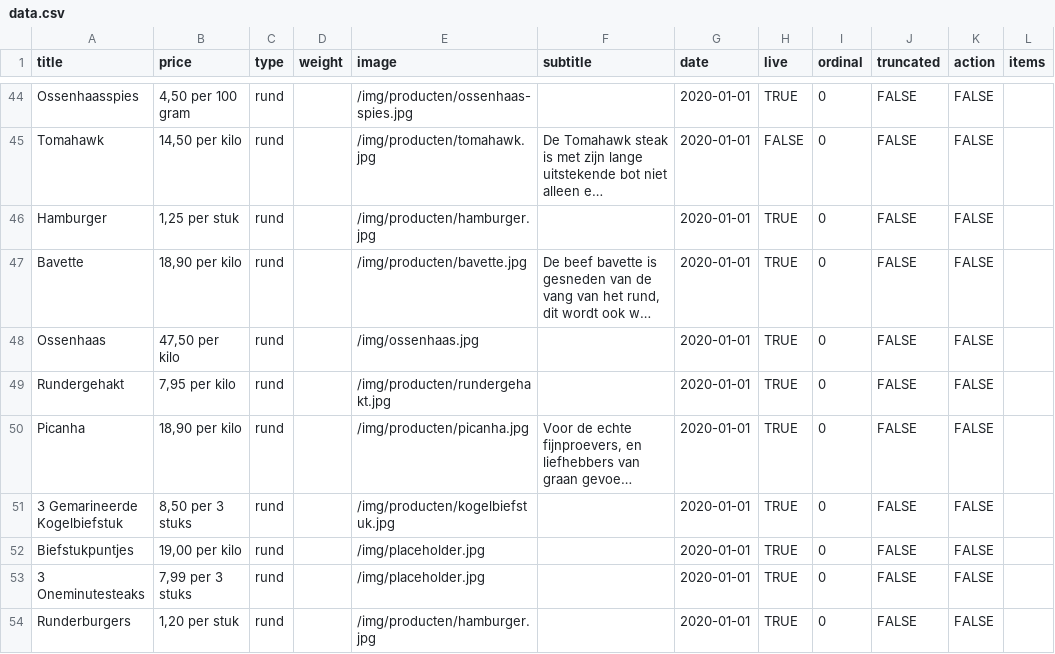
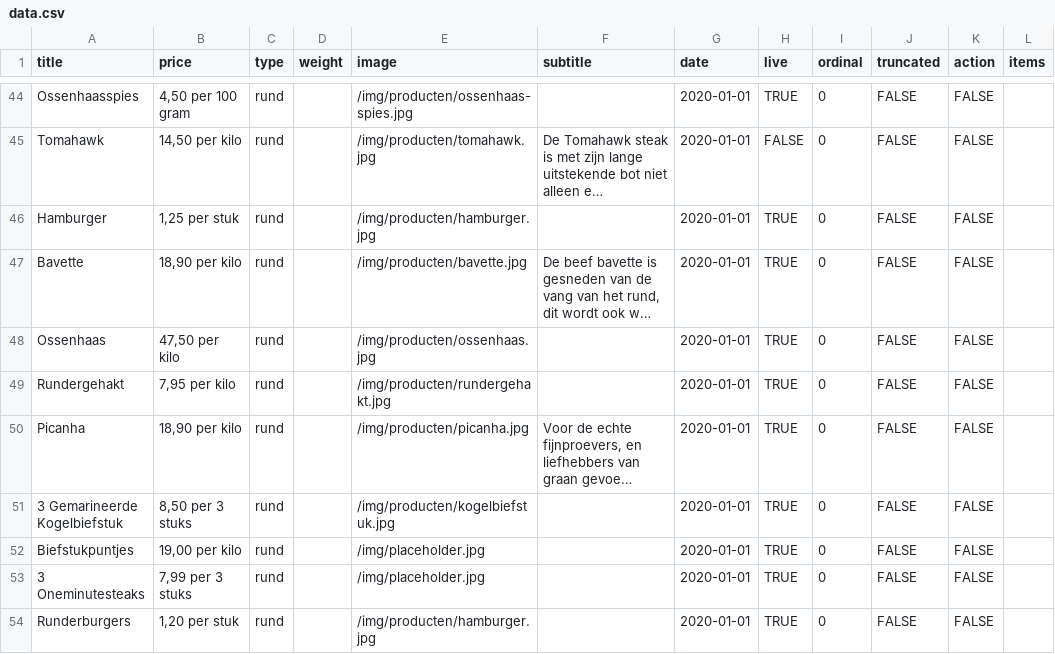
Before and after one commit to stefadinho/SmokeyJohnny_, a CSV file: assortiment/data.csv, drawn as a sheet; only a part is shown, gaps mark what is left out; long unchanged cells end in …; the diff names each change by its address in the sheet, - before the commit and + after, or states it on an @@ line.

Commit message:
Fixed final link.

```diff
--- a/assortiment/data.csv
+++ b/assortiment/data.csv
-E48 (image): /img/ossenhaas.jpg
+E48 (image): /img/producten/ossenhaas.jpg
```
